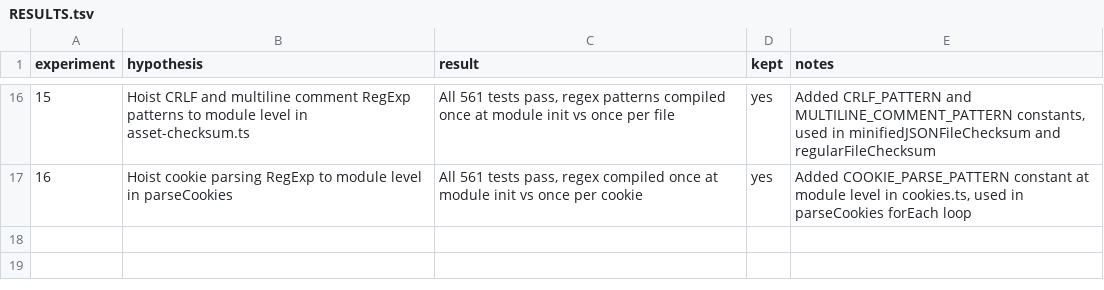
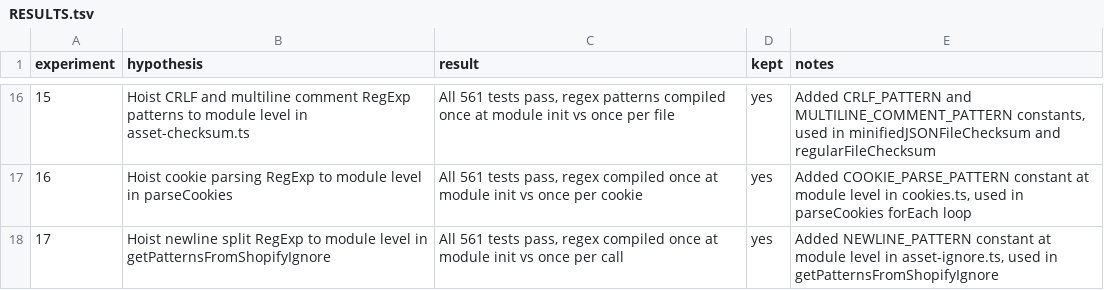
Before and after one commit to Shopify/cli, a TSV file: RESULTS.tsv, drawn as a sheet; only a part is shown, gaps mark what is left out; the diff names each change by its address in the sheet, - before the commit and + after, or states it on an @@ line.

Commit message:
experiment-17: record results in RESULTS.tsv

```diff
--- a/RESULTS.tsv
+++ b/RESULTS.tsv
+row 18: 17 | Hoist newline split RegExp to module level in getPatternsFromShopifyIgnore | All 561 tests pass, regex compiled once at module init vs once per call | yes | Added NEWLINE_PATTERN constant at module level in asset-ignore.ts, used in getPatternsFromShopifyIgnore
```
